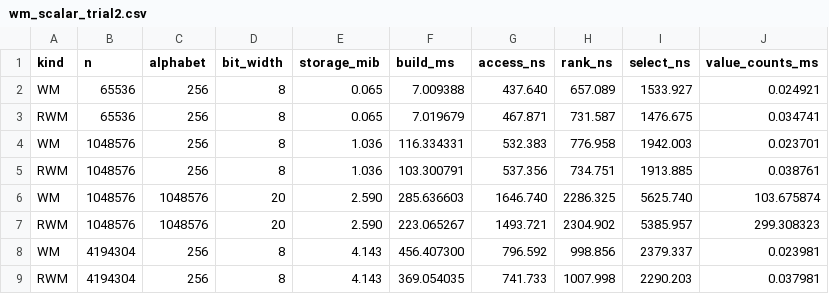
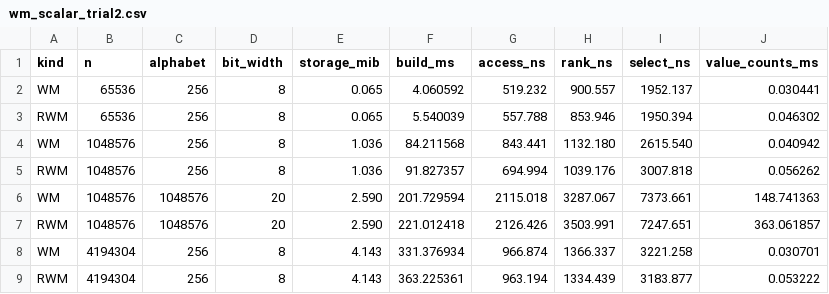
Before and after one commit to nappworks/nbvs, a CSV file: benchmarks/wm_scalar_trial2.csv, drawn as a sheet.

```diff
--- a/benchmarks/wm_scalar_trial2.csv
+++ b/benchmarks/wm_scalar_trial2.csv
@@ -1,9 +1,9 @@
 kind,n,alphabet,bit_width,storage_mib,build_ms,access_ns,rank_ns,select_ns,value_counts_ms
-WM,65536,256,8,0.065,7.009388,437.640,657.089,1533.927,0.024921
-RWM,65536,256,8,0.065,7.019679,467.871,731.587,1476.675,0.034741
-WM,1048576,256,8,1.036,116.334331,532.383,776.958,1942.003,0.023701
-RWM,1048576,256,8,1.036,103.300791,537.356,734.751,1913.885,0.038761
-WM,1048576,1048576,20,2.590,285.636603,1646.740,2286.325,5625.740,103.675874
-RWM,1048576,1048576,20,2.590,223.065267,1493.721,2304.902,5385.957,299.308323
-WM,4194304,256,8,4.143,456.407300,796.592,998.856,2379.337,0.023981
-RWM,4194304,256,8,4.143,369.054035,741.733,1007.998,2290.203,0.037981
+WM,65536,256,8,0.065,4.060592,519.232,900.557,1952.137,0.030441
+RWM,65536,256,8,0.065,5.540039,557.788,853.946,1950.394,0.046302
+WM,1048576,256,8,1.036,84.211568,843.441,1132.180,2615.540,0.040942
+RWM,1048576,256,8,1.036,91.827357,694.994,1039.176,3007.818,0.056262
+WM,1048576,1048576,20,2.590,201.729594,2115.018,3287.067,7373.661,148.741363
+RWM,1048576,1048576,20,2.590,221.012418,2126.426,3503.991,7247.651,363.061857
+WM,4194304,256,8,4.143,331.376934,966.874,1366.337,3221.258,0.030701
+RWM,4194304,256,8,4.143,363.225361,963.194,1334.439,3183.877,0.053222
```
Also changed, not shown: benchmarks/wm_scalar_trial1.csv, benchmarks/wm_scalar_trial3.csv, 8 other files.
